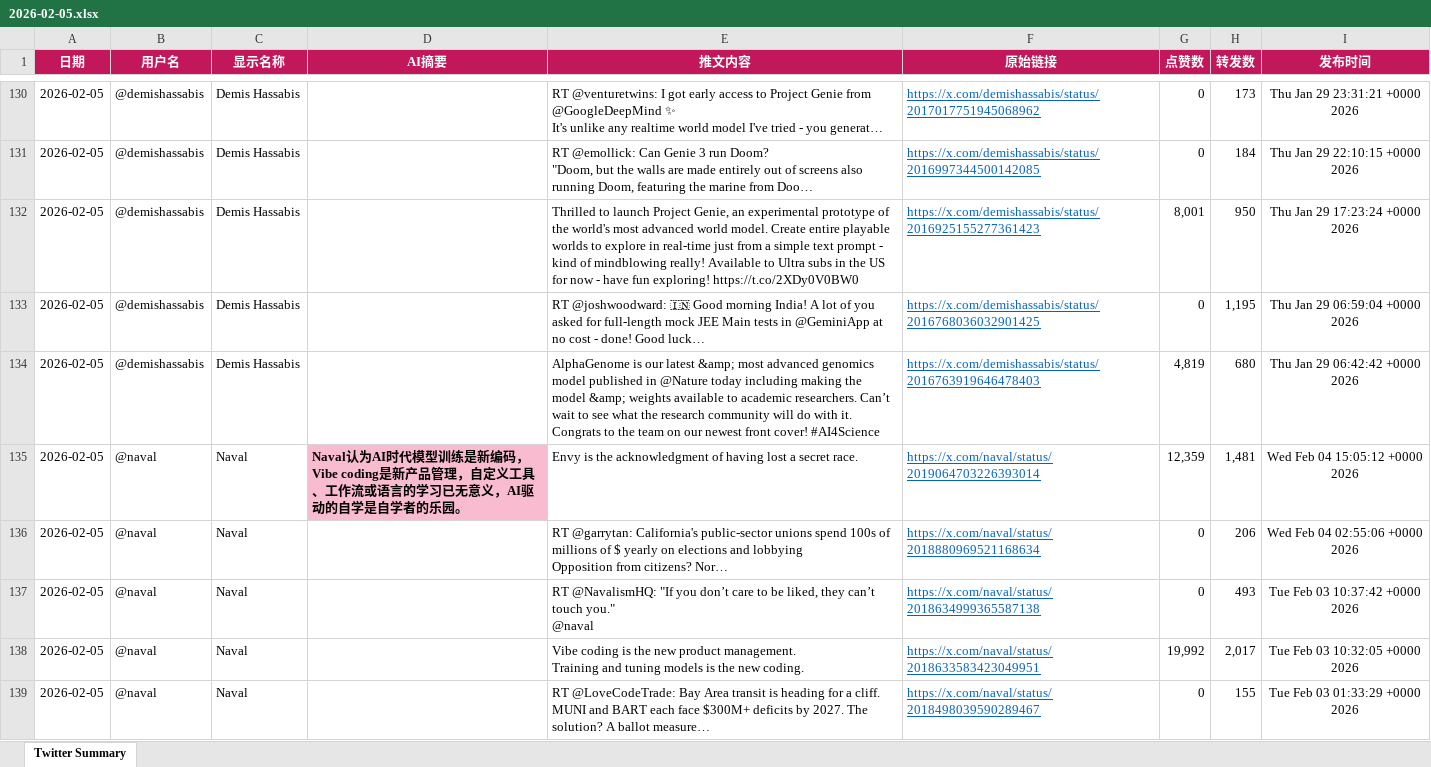
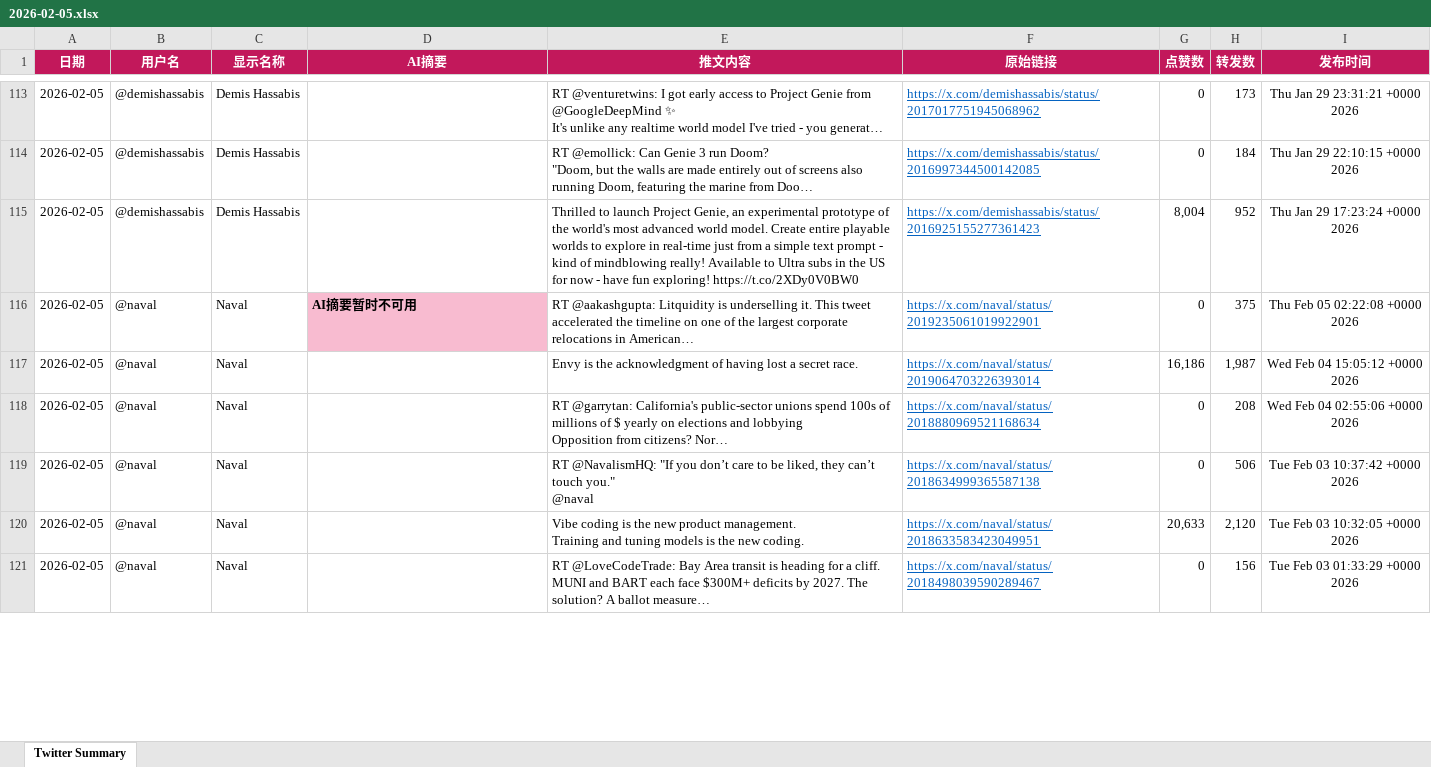
Before and after one commit to FireTigerStudio/TwitterAI, an Excel workbook: output/2026-02-05.xlsx, sheet Twitter Summary, drawn as a sheet; only a part is shown, gaps mark what is left out; values as stored, in another font and other column widths than the file's, no borders; removed rows and columns are numbered as before the commit, all else as after; the diff covers the shown part only; the diff names each change by its address in the sheet, - before the commit and + after, or states it on an @@ line.

```diff
--- a/output/2026-02-05.xlsx (sheet Twitter Summary)
+++ b/output/2026-02-05.xlsx (sheet Twitter Summary)
-G115 (点赞数): 8,001
+G115 (点赞数): 8,004
-H115 (转发数): 950
+H115 (转发数): 952
-B116 (用户名): @demishassabis
+B116 (用户名): @naval
-C116 (显示名称): Demis Hassabis
+C116 (显示名称): Naval
-D116 (AI摘要): (empty)
+D116 (AI摘要): AI摘要暂时不可用
-D116 fill: none
+D116 fill: #F8BBD0
-E116 (推文内容): RT @joshwoodward: 🇮🇳 Good morning India! A lot of you asked for full-length mock JEE Main tests in @GeminiApp at no cost - done! Good luck…
+E116 (推文内容): RT @aakashgupta: Litquidity is underselling it. This tweet accelerated the timeline on one of the largest corporate relocations in American…
-F116 (原始链接): https://x.com/demishassabis/status/2016768036032901425
+F116 (原始链接): https://x.com/naval/status/2019235061019922901
-H116 (转发数): 1,195
+H116 (转发数): 375
-I116 (发布时间): Thu Jan 29 06:59:04 +0000 2026
+I116 (发布时间): Thu Feb 05 02:22:08 +0000 2026
-row 134: 2026-02-05 | @demishassabis | Demis Hassabis |  | AlphaGenome is our latest &amp; most advanced genomics model published in @Nature today including making the model &amp; weights available to academic researchers. Can’t wait to see what the research community will do with it. Congrats to the team on our newest front cover! #AI4Science | https://x.com/demishassabis/status/2016763919646478403 | 4,819 | 680 | Thu Jan 29 06:42:42 +0000 2026
-D117 (AI摘要): Naval认为AI时代模型训练是新编码，Vibe coding是新产品管理，自定义工具、工作流或语言的学习已无意义，AI驱动的自学是自学者的乐园。
+D117 (AI摘要): (empty)
-D117 fill: #F8BBD0
+D117 fill: none
-G117 (点赞数): 12,359
+G117 (点赞数): 16,186
-H117 (转发数): 1,481
+H117 (转发数): 1,987
-H118 (转发数): 206
+H118 (转发数): 208
-H119 (转发数): 493
+H119 (转发数): 506
-G120 (点赞数): 19,992
+G120 (点赞数): 20,633
-H120 (转发数): 2,017
+H120 (转发数): 2,120
-H121 (转发数): 155
+H121 (转发数): 156
```
Also changed, not shown: 68 added rows, 27 removed rows, 205 edited cells and cell formats elsewhere in this sheet, 1 other file.
